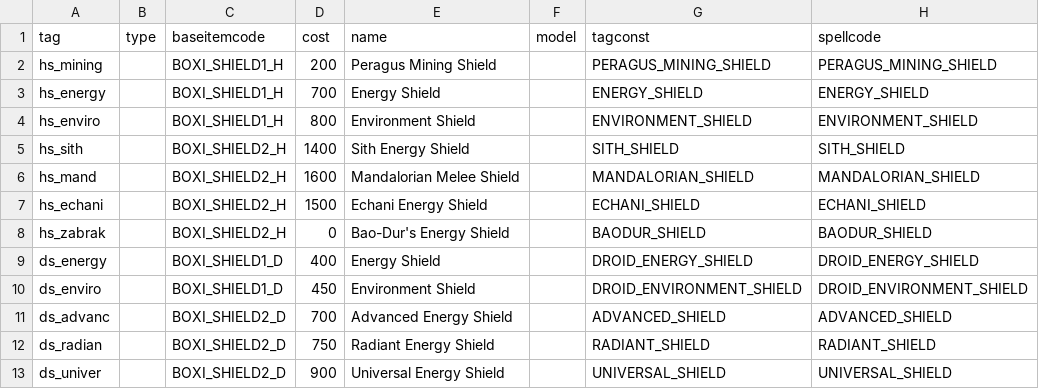
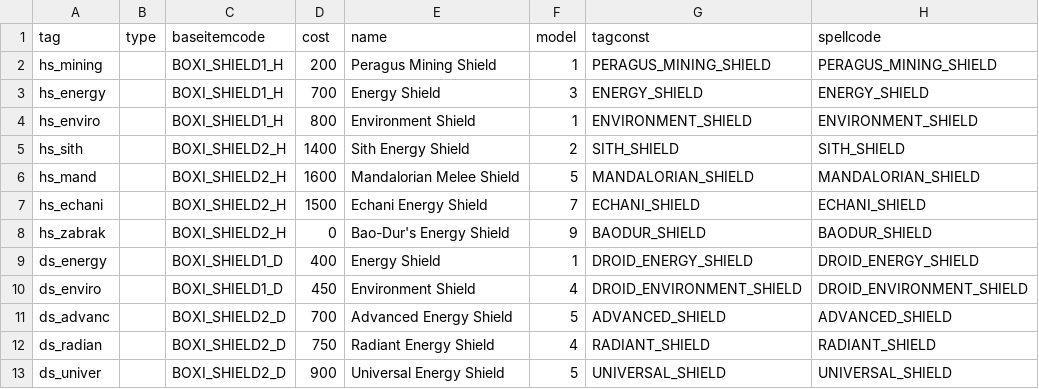
Before and after one commit to Box65535/Box-KOTOR-Mods, a CSV file: BoxTSLMod/Generators/Data/shields.csv, drawn as a sheet; only a part is shown; the diff names each change by its address in the sheet, - before the commit and + after, or states it on an @@ line.

```diff
--- a/BoxTSLMod/Generators/Data/shields.csv
+++ b/BoxTSLMod/Generators/Data/shields.csv
-F2 (model): (empty)
+F2 (model): 1
-F3 (model): (empty)
+F3 (model): 3
-F4 (model): (empty)
+F4 (model): 1
-F5 (model): (empty)
+F5 (model): 2
-F6 (model): (empty)
+F6 (model): 5
-F7 (model): (empty)
+F7 (model): 7
-F8 (model): (empty)
+F8 (model): 9
-F9 (model): (empty)
+F9 (model): 1
-F10 (model): (empty)
+F10 (model): 4
-F11 (model): (empty)
+F11 (model): 5
-F12 (model): (empty)
+F12 (model): 4
-F13 (model): (empty)
+F13 (model): 5
```
Also changed, not shown: BoxTSLMod/Generators/Data/enemyspells.csv, 7 other files.
